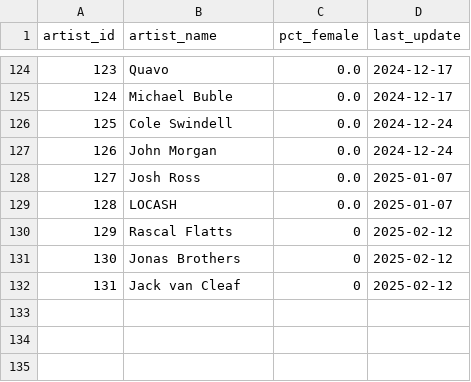
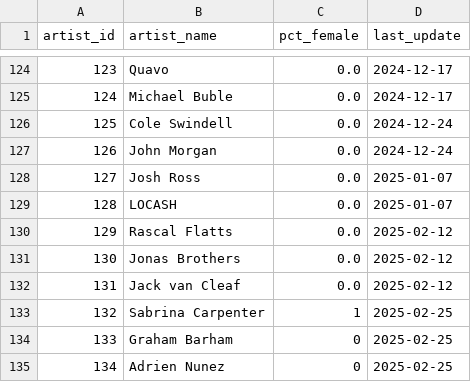
Before and after one commit to jwmanahan/billboard, a CSV file: source_data/artist.csv, drawn as a sheet; only a part is shown, gaps mark what is left out.

```diff
--- a/source_data/artist.csv
+++ b/source_data/artist.csv
@@ -129,4 +129,7 @@ artist_id,artist_name,pct_female,last_update
 128,LOCASH,0.0,2025-01-07
-129,Rascal Flatts,0,2025-02-12
-130,Jonas Brothers,0,2025-02-12
-131,Jack van Cleaf,0,2025-02-12
+129,Rascal Flatts,0.0,2025-02-12
+130,Jonas Brothers,0.0,2025-02-12
+131,Jack van Cleaf,0.0,2025-02-12
+132,Sabrina Carpenter,1,2025-02-25
+133,Graham Barham,0,2025-02-25
+134,Adrien Nunez,0,2025-02-25
```
Also changed, not shown: source_data/billboard_ranking.csv, source_data/song.csv, 3 other files.
